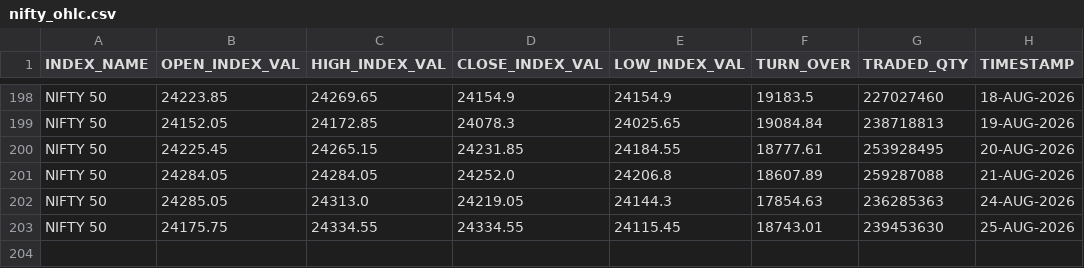
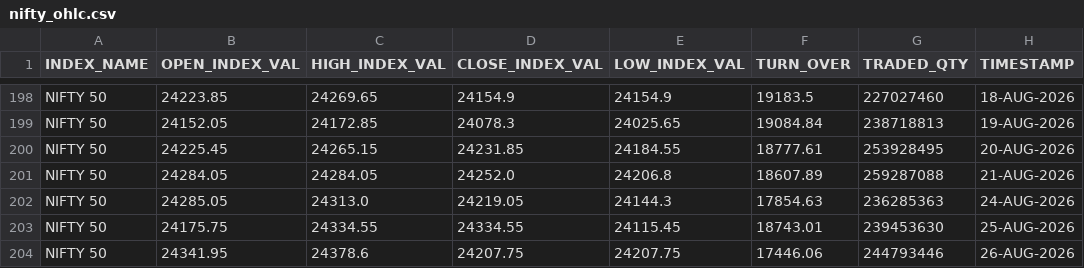
Before and after one commit to Aruj-Singh/nse-dashboard, a CSV file: data/nifty_ohlc.csv, drawn as a sheet; only a part is shown, gaps mark what is left out.

```diff
--- a/data/nifty_ohlc.csv
+++ b/data/nifty_ohlc.csv
@@ -203 +203,2 @@ NIFTY 50,24285.05,24313.0,24219.05,24144.3,17854.63,236285363,24-AUG-2026
 NIFTY 50,24175.75,24334.55,24334.55,24115.45,18743.01,239453630,25-AUG-2026
+NIFTY 50,24341.95,24378.6,24207.75,24207.75,17446.06,244793446,26-AUG-2026
```
Also changed, not shown: data/all_indices.csv, data/block_deals.csv, 6 other files.
